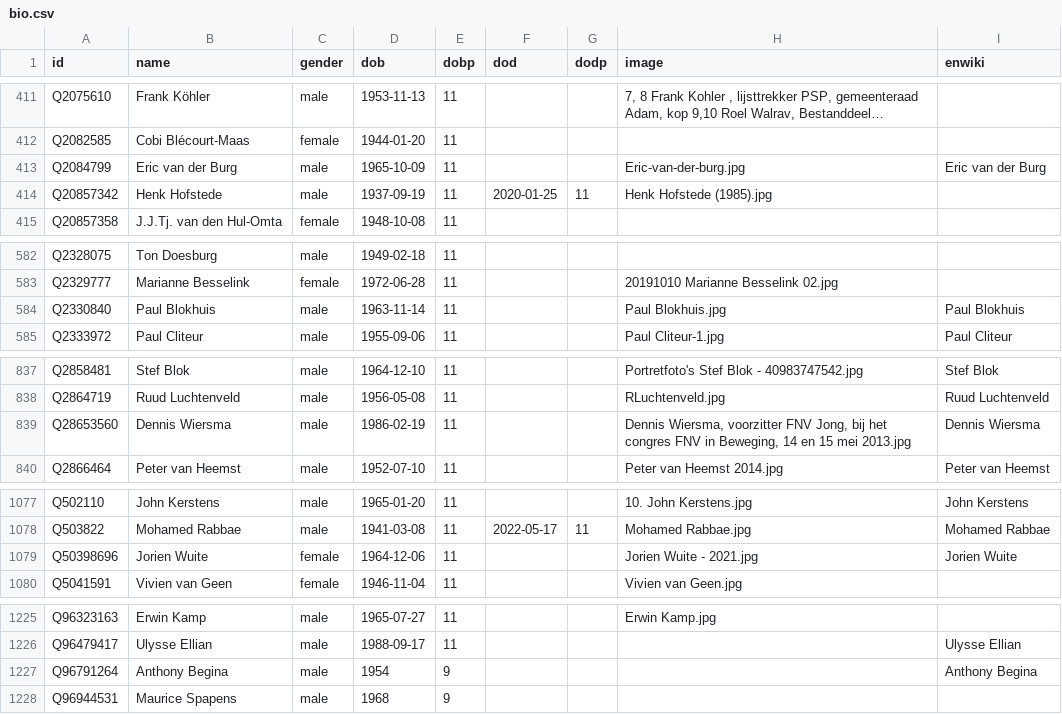
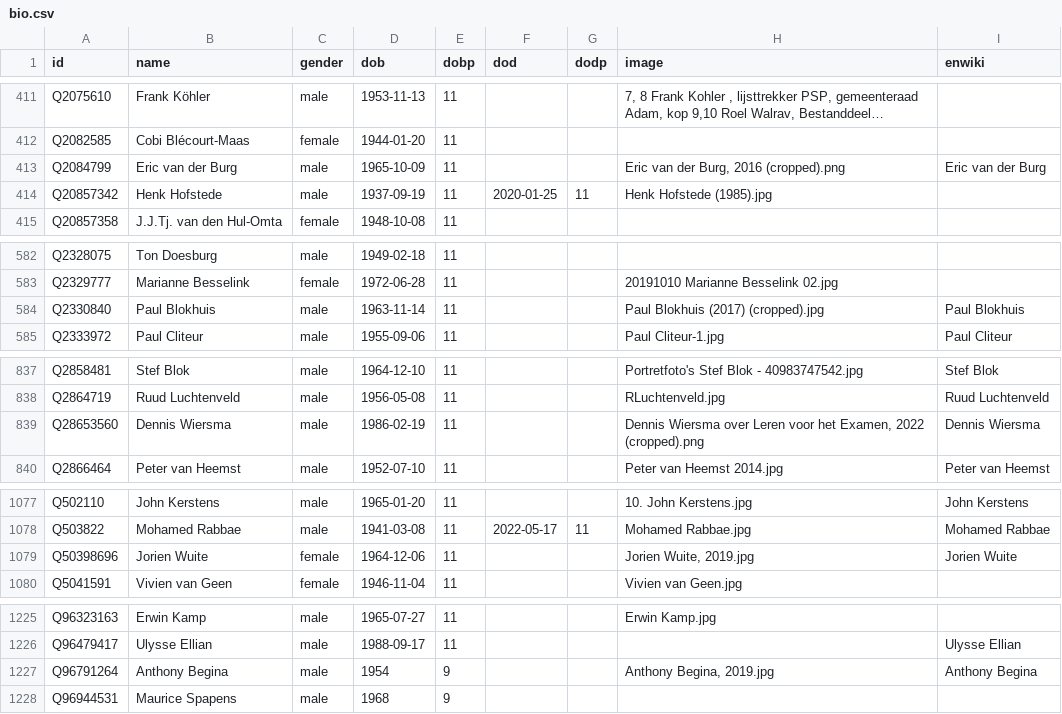
Before and after one commit to every-politician-scrapers/netherlands-cabinet, a CSV file: html/bio.csv, drawn as a sheet; only a part is shown, gaps mark what is left out; long unchanged cells end in …; the diff names each change by its address in the sheet, - before the commit and + after, or states it on an @@ line.

Commit message:
PCB update

```diff
--- a/html/bio.csv
+++ b/html/bio.csv
-H413 (image): Eric-van-der-burg.jpg
+H413 (image): Eric van der Burg, 2016 (cropped).png
-H584 (image): Paul Blokhuis.jpg
+H584 (image): Paul Blokhuis (2017) (cropped).jpg
-H839 (image): Dennis Wiersma, voorzitter FNV Jong, bij het congres FNV in Beweging, 14 en 15 mei 2013.jpg
+H839 (image): Dennis Wiersma over Leren voor het Examen, 2022 (cropped).png
-H1079 (image): Jorien Wuite - 2021.jpg
+H1079 (image): Jorien Wuite, 2019.jpg
-H1227 (image): (empty)
+H1227 (image): Anthony Begina, 2019.jpg
```
